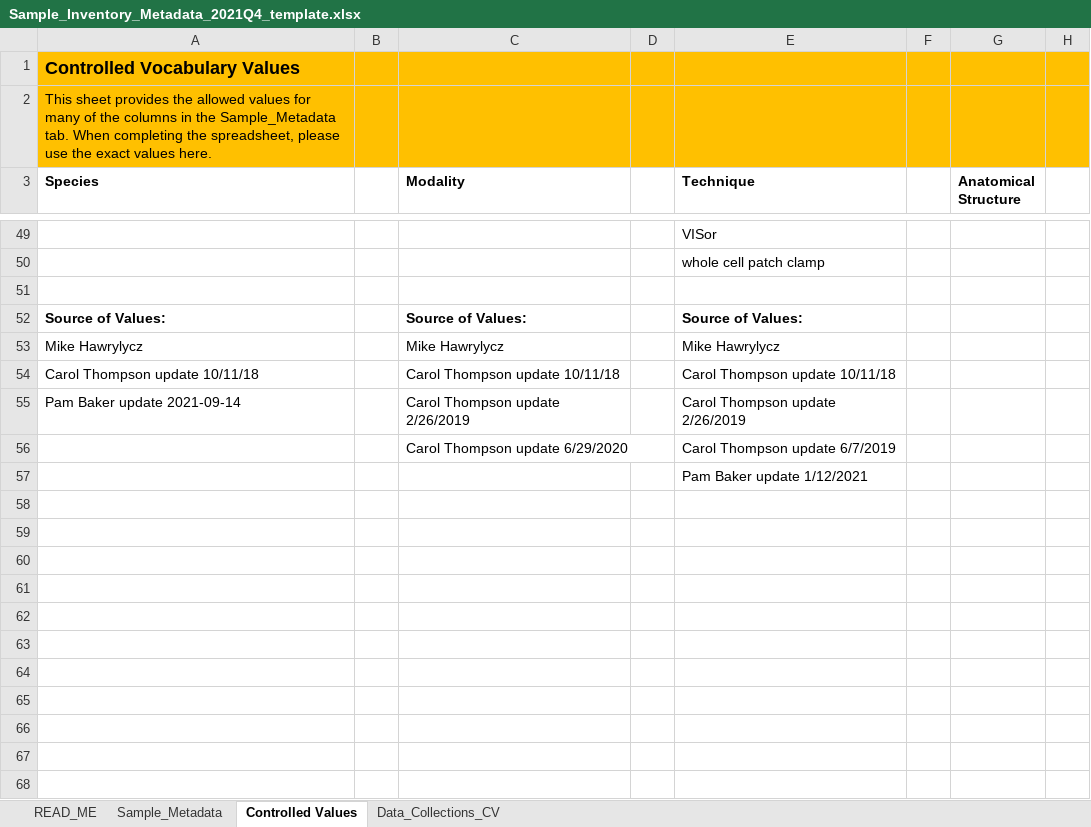
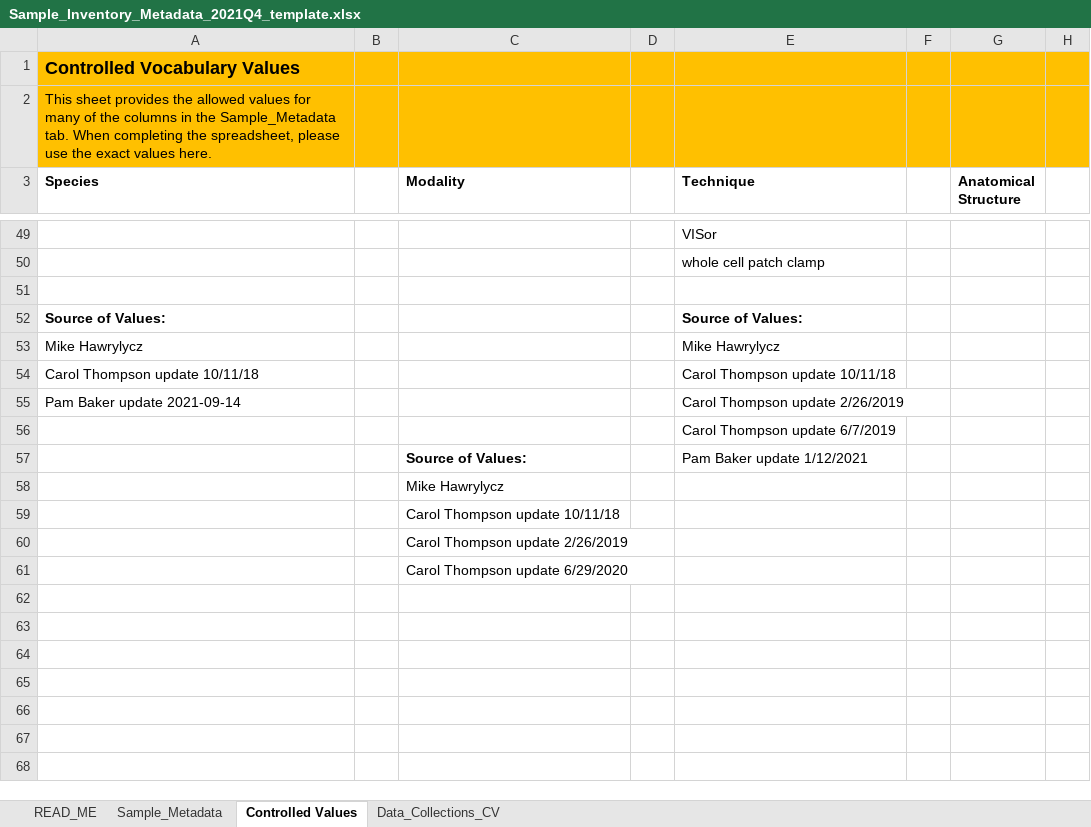
Before and after one commit to BICCN/BCDC-Metadata, an Excel workbook: Templates/sample_inventory/Sample_Inventory_Metadata_2021Q4_template.xlsx, sheet Controlled Values, drawn as a sheet; only a part is shown, gaps mark what is left out; values as stored, in another font and other column widths than the file's, no borders; removed rows and columns are numbered as before the commit, all else as after; rows hold the shown columns only; the diff covers the shown part only; the diff names each change by its address in the sheet, - before the commit and + after, or states it on an @@ line.

```diff
--- a/Templates/sample_inventory/Sample_Inventory_Metadata_2021Q4_template.xlsx (sheet Controlled Values)
+++ b/Templates/sample_inventory/Sample_Inventory_Metadata_2021Q4_template.xlsx (sheet Controlled Values)
-C52 (Modality): Source of Values:
+C52 (Modality): (empty)
-C53 (Modality): Mike Hawrylycz
+C53 (Modality): (empty)
-C54 (Modality): Carol Thompson update 10/11/18
+C54 (Modality): (empty)
-C55 (Modality): Carol Thompson update 2/26/2019
+C55 (Modality): (empty)
-row 56:  |  | Carol Thompson update 6/29/2020 |  | Carol Thompson update 6/7/2019
-E56 (Technique): Pam Baker update 1/12/2021
+E56 (Technique): Carol Thompson update 6/7/2019
-row 57: (empty)
+row 57:  |  | Source of Values: |  | Pam Baker update 1/12/2021
-C58 (Modality): (empty)
+C58 (Modality): Mike Hawrylycz
-C59 (Modality): (empty)
+C59 (Modality): Carol Thompson update 10/11/18
-C60 (Modality): (empty)
+C60 (Modality): Carol Thompson update 2/26/2019
+row 61:  |  | Carol Thompson update 6/29/2020
```
Also changed, not shown: 13 edited cells elsewhere in this sheet, Templates/project_collection/project_collection_template.xlsx.
